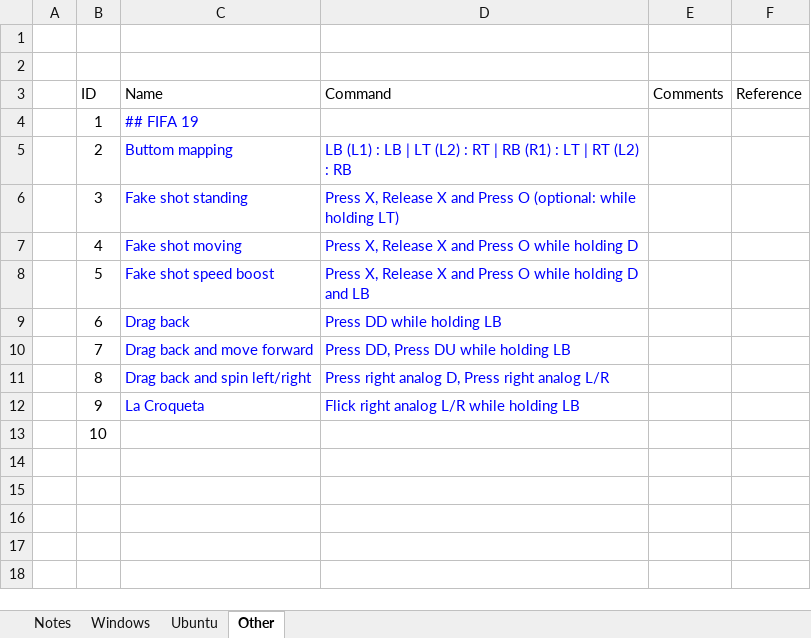
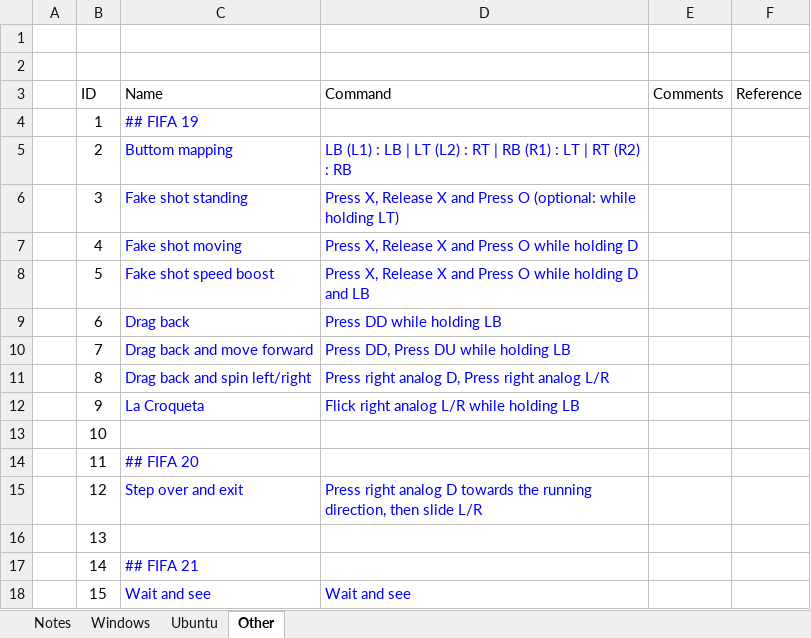
Before and after one commit to x2007tro/DocRepo, an Excel workbook: input/Commands/CommonCommandList.xlsx, sheet Other, drawn as a sheet; values as stored, in another font and other column widths than the file's, no borders; the diff names each change by its address in the sheet, - before the commit and + after, or states it on an @@ line.

Commit message:
add new commands

```diff
--- a/input/Commands/CommonCommandList.xlsx (sheet Other)
+++ b/input/Commands/CommonCommandList.xlsx (sheet Other)
-D5 (Command): …| RT (L2) : RB
+D5 (Command): …| RT (R2) : RB
+row 14:  | 11 | ## FIFA 20
+row 15:  | 12 | Step over and exit | Press right analog D towards the running direction, then slide L/R
+row 16:  | 13
+row 17:  | 14 | ## FIFA 21
+row 18:  | 15 | Wait and see | Wait and see
```
Also changed, not shown: 1 other file.
